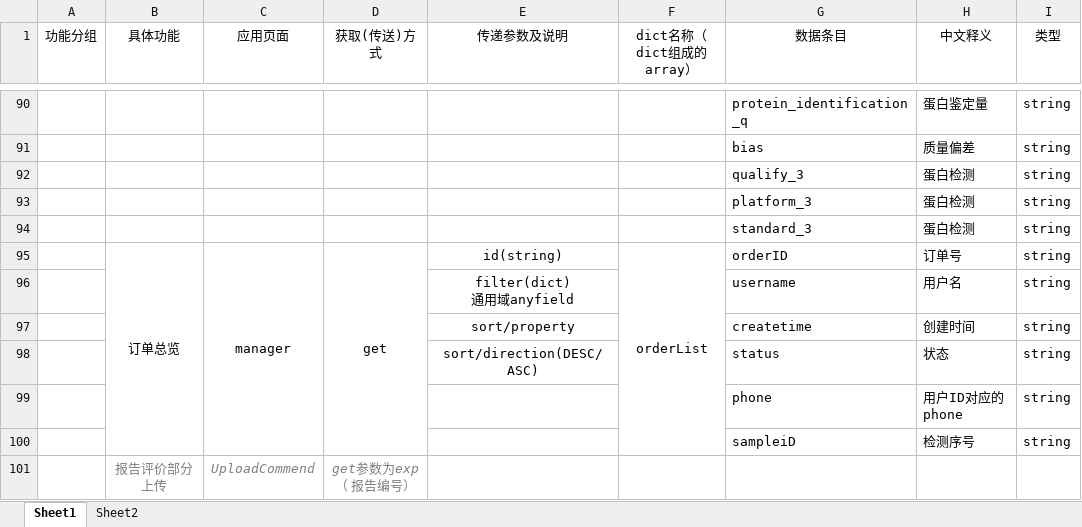
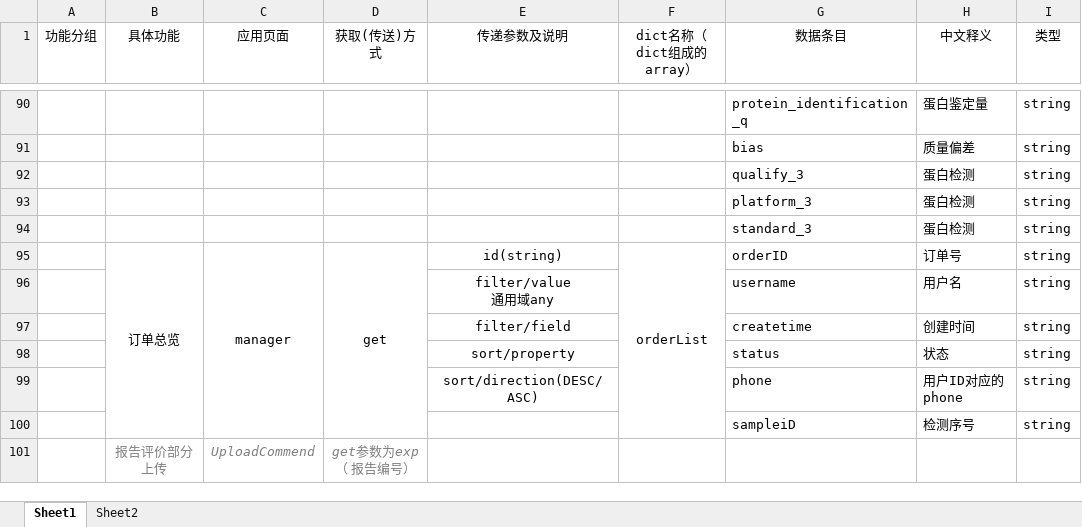
Before and after one commit to DamiDdd/fuying, an Excel workbook: fuying/src/assets/others/data_template(前端视角数据文档).xlsx, sheet Sheet1, drawn as a sheet; only a part is shown, gaps mark what is left out; values as stored, in another font and other column widths than the file's, no borders; charts and pictures not drawn; ↵ is a line break in a cell; the diff names each change by its address in the sheet, - before the commit and + after, or states it on an @@ line.

Commit message:
add some apis

```diff
--- a/fuying/src/assets/others/data_template(前端视角数据文档).xlsx (sheet Sheet1)
+++ b/fuying/src/assets/others/data_template(前端视角数据文档).xlsx (sheet Sheet1)
-E96 (传递参数及说明): filter(dict) ↵ 通用域anyfield
+E96 (传递参数及说明): filter/value ↵ 通用域any
-E97 (传递参数及说明): sort/property
+E97 (传递参数及说明): filter/field
-E98 (传递参数及说明): sort/direction(DESC/ASC)
+E98 (传递参数及说明): sort/property
-E99 (传递参数及说明): (empty)
+E99 (传递参数及说明): sort/direction(DESC/ASC)
```
